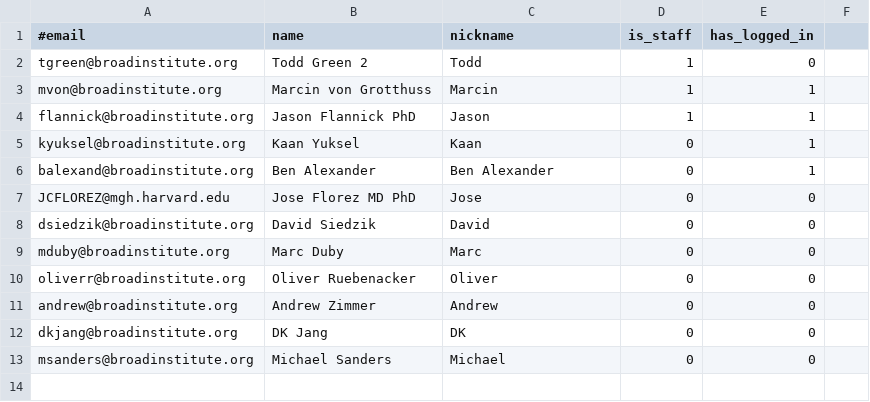
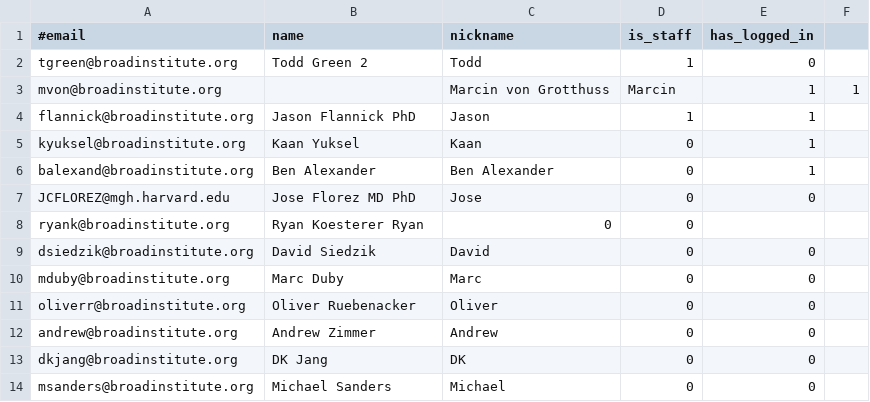
Before and after one commit to broadinstitute/dig-diabetes-portal, a TSV file: web-app/WEB-INF/resources/users.tsv, drawn as a sheet.

```diff
--- a/web-app/WEB-INF/resources/users.tsv
+++ b/web-app/WEB-INF/resources/users.tsv
@@ -2,3 +2,3 @@
 tgreen@broadinstitute.org	Todd Green 2	Todd	1	0
-mvon@broadinstitute.org	Marcin von Grotthuss	Marcin	1	1
+mvon@broadinstitute.org		Marcin von Grotthuss	Marcin	1	1
 flannick@broadinstitute.org	Jason Flannick PhD	Jason	1	1
@@ -7,2 +7,3 @@ balexand@broadinstitute.org	Ben Alexander	Ben Alexander	0	1
 JCFLOREZ@mgh.harvard.edu	Jose Florez MD PhD	Jose	0	0
+ryank@broadinstitute.org	Ryan Koesterer Ryan	0	0
 dsiedzik@broadinstitute.org	David Siedzik	David	0	0
```
Also changed, not shown: 2 other files.
